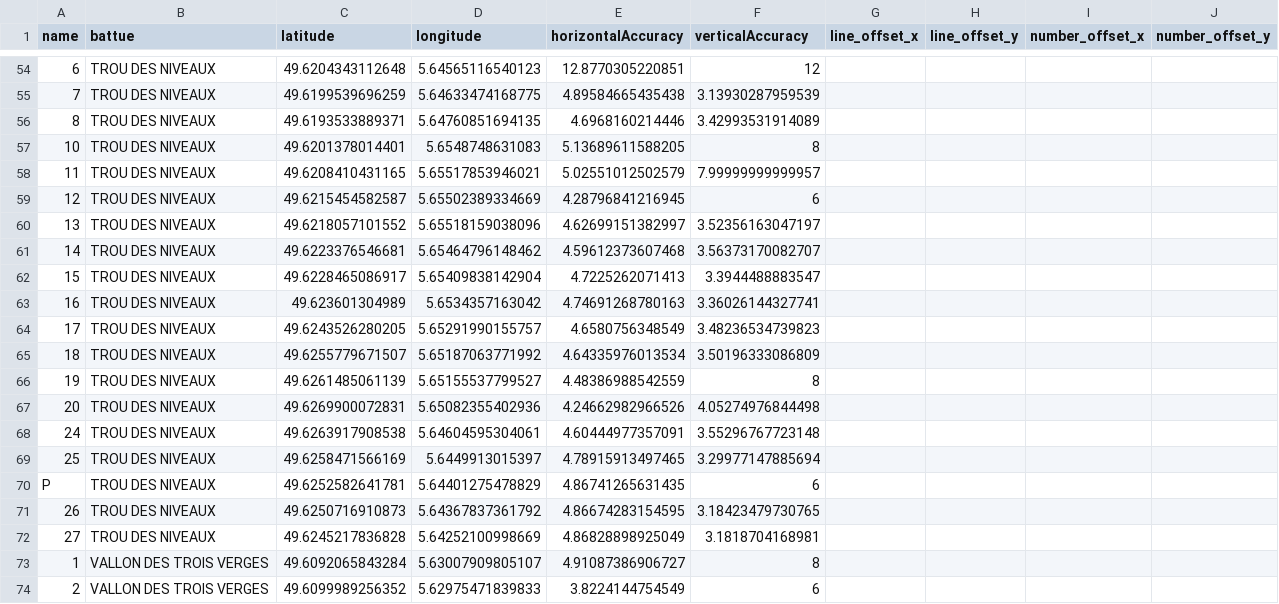
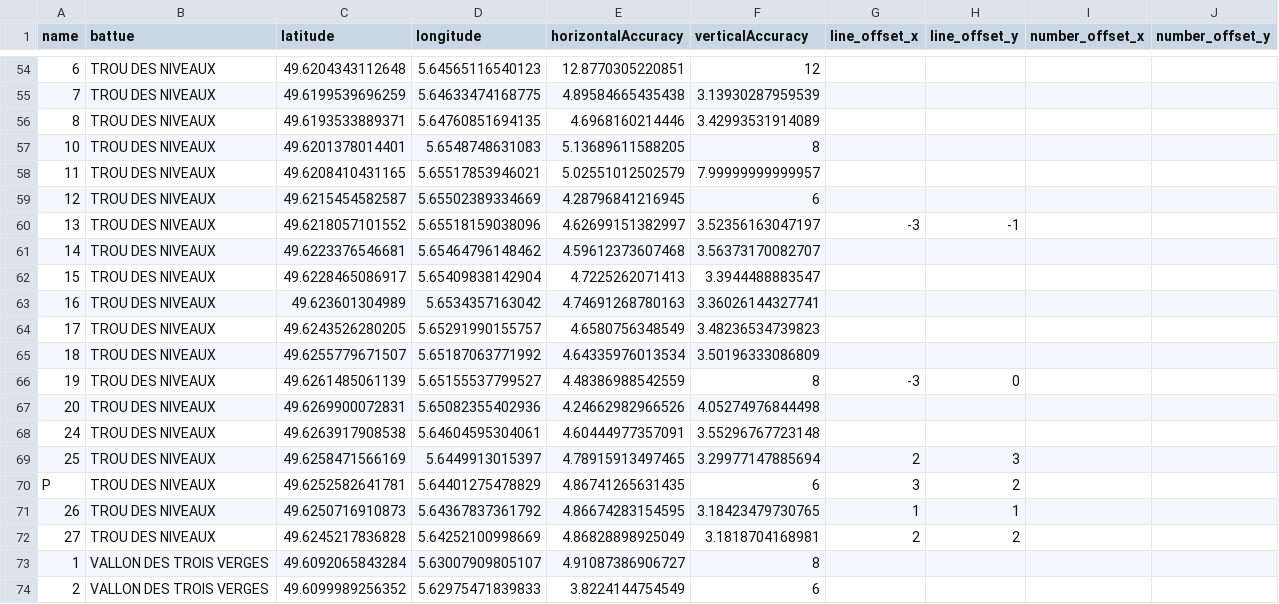
Before and after one commit to ferdinandhubbard981/montauban-map, a CSV file: content/postes.csv, drawn as a sheet; only a part is shown, gaps mark what is left out; the diff covers the shown part only; the diff names each change by its address in the sheet, - before the commit and + after, or states it on an @@ line.

```diff
--- a/content/postes.csv
+++ b/content/postes.csv
-G60 (line_offset_x): (empty)
+G60 (line_offset_x): -3
-H60 (line_offset_y): (empty)
+H60 (line_offset_y): -1
-G66 (line_offset_x): (empty)
+G66 (line_offset_x): -3
-H66 (line_offset_y): (empty)
+H66 (line_offset_y): 0
-G69 (line_offset_x): (empty)
+G69 (line_offset_x): 2
-H69 (line_offset_y): (empty)
+H69 (line_offset_y): 3
-G70 (line_offset_x): (empty)
+G70 (line_offset_x): 3
-H70 (line_offset_y): (empty)
+H70 (line_offset_y): 2
-G71 (line_offset_x): (empty)
+G71 (line_offset_x): 1
-H71 (line_offset_y): (empty)
+H71 (line_offset_y): 1
-G72 (line_offset_x): (empty)
+G72 (line_offset_x): 2
-H72 (line_offset_y): (empty)
+H72 (line_offset_y): 2
```
Also changed, not shown: 36 edited cells elsewhere in this file, 2 other files.
